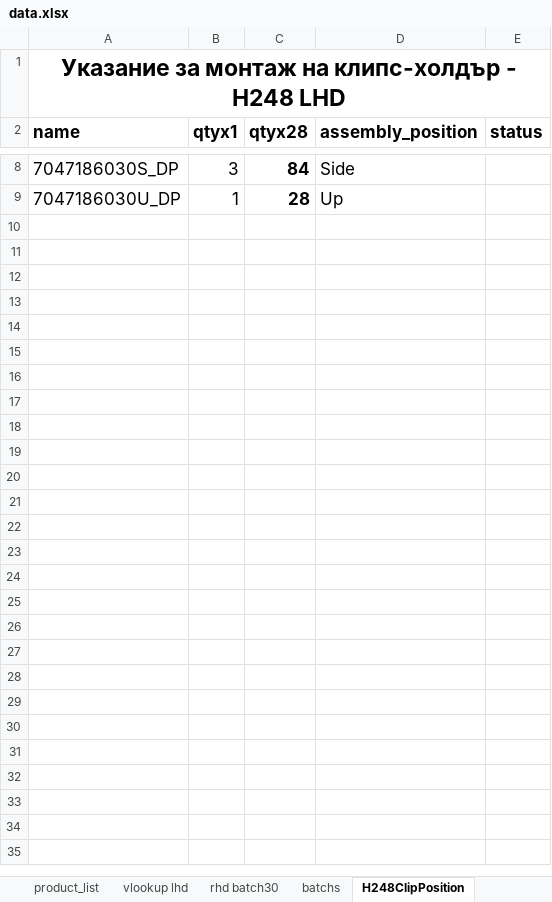
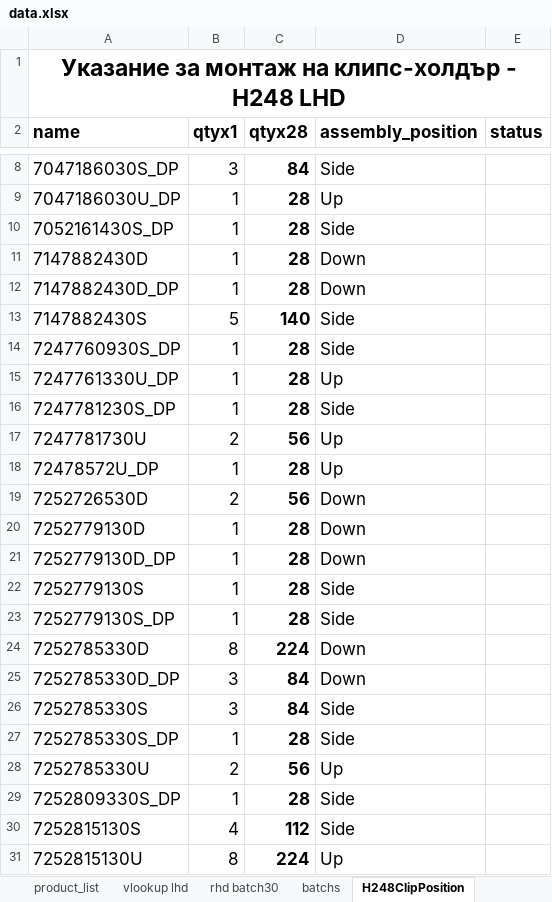
Before and after one commit to pacopacev/jo_engine, an Excel workbook: data.xlsx, sheet H248ClipPosition, drawn as a sheet; only a part is shown, gaps mark what is left out; values as stored, in another font and other column widths than the file's, no borders; table styles not drawn; the diff covers the shown part only; the diff names each change by its address in the sheet, - before the commit and + after, or states it on an @@ line.

```diff
--- a/data.xlsx (sheet H248ClipPosition)
+++ b/data.xlsx (sheet H248ClipPosition)
@@ row 10 unhidden: 7052161430S_DP | 1 | 28 | Side @@
@@ row 11 unhidden: 7147882430D | 1 | 28 | Down @@
@@ row 12 unhidden: 7147882430D_DP | 1 | 28 | Down @@
@@ row 13 unhidden: 7147882430S | 5 | 140 | Side @@
@@ row 14 unhidden: 7247760930S_DP | 1 | 28 | Side @@
@@ row 15 unhidden: 7247761330U_DP | 1 | 28 | Up @@
@@ row 16 unhidden: 7247781230S_DP | 1 | 28 | Side @@
@@ row 17 unhidden: 7247781730U | 2 | 56 | Up @@
@@ row 18 unhidden: 72478572U_DP | 1 | 28 | Up @@
@@ row 19 unhidden: 7252726530D | 2 | 56 | Down @@
@@ row 20 unhidden: 7252779130D | 1 | 28 | Down @@
@@ row 21 unhidden: 7252779130D_DP | 1 | 28 | Down @@
@@ row 22 unhidden: 7252779130S | 1 | 28 | Side @@
@@ row 23 unhidden: 7252779130S_DP | 1 | 28 | Side @@
@@ row 24 unhidden: 7252785330D | 8 | 224 | Down @@
@@ row 25 unhidden: 7252785330D_DP | 3 | 84 | Down @@
@@ row 26 unhidden: 7252785330S | 3 | 84 | Side @@
@@ row 27 unhidden: 7252785330S_DP | 1 | 28 | Side @@
@@ row 28 unhidden: 7252785330U | 2 | 56 | Up @@
@@ row 29 unhidden: 7252809330S_DP | 1 | 28 | Side @@
@@ row 30 unhidden: 7252815130S | 4 | 112 | Side @@
@@ row 31 unhidden: 7252815130U | 8 | 224 | Up @@
```
Also changed, not shown: 2 hidden or unhidden rows elsewhere in this sheet, sheet h248LL, sheet product_list, sheet sa_mma_3, sheet h248RL, sheet h248SABoardsCCB, sheet vlookup lhd, 1 more sheet, formulas that keep their value, hidden cells.
